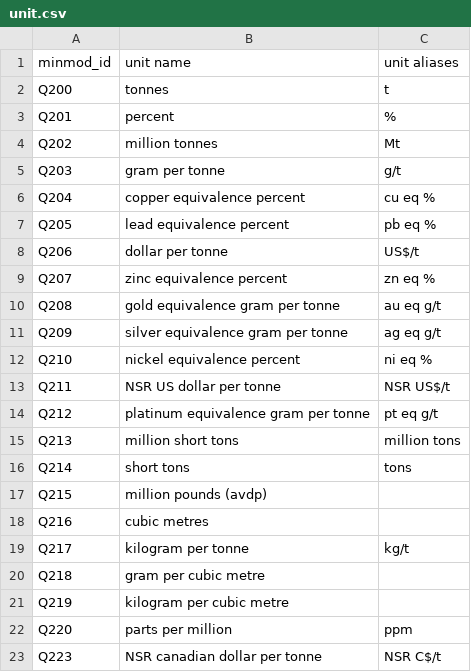
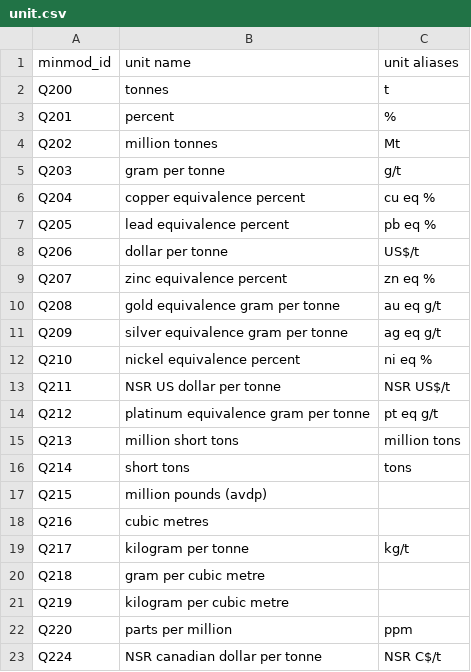
Before and after one commit to binh-vu/ta2-minmod-data-sample, a CSV file: data/entities/unit.csv, drawn as a sheet.

Commit message:
update

```diff
--- a/data/entities/unit.csv
+++ b/data/entities/unit.csv
@@ -22,2 +22,2 @@ Q219,kilogram per cubic metre,
 Q220,parts per million,ppm
-Q223,NSR canadian dollar per tonne,NSR C$/t
+Q224,NSR canadian dollar per tonne,NSR C$/t
```
